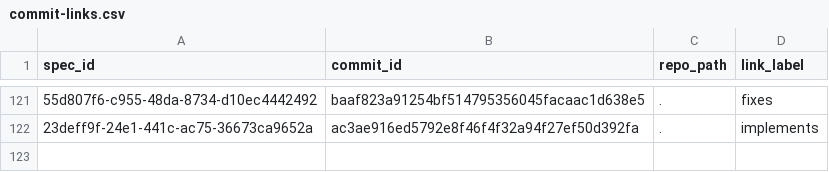
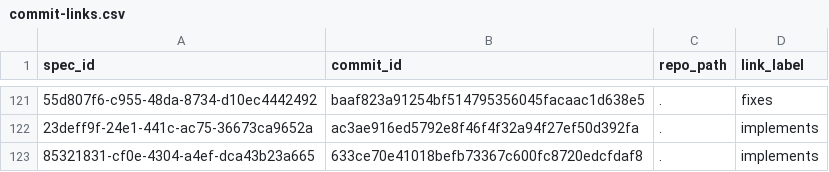
Before and after one commit to zamm-dev/zamm-golang-mvp-11, a CSV file: .zamm/commit-links.csv, drawn as a sheet; only a part is shown, gaps mark what is left out; the diff names each change by its address in the sheet, - before the commit and + after, or states it on an @@ line.

```diff
--- a/.zamm/commit-links.csv
+++ b/.zamm/commit-links.csv
+row 123: 85321831-cf0e-4304-a4ef-dca43b23a665 | 633ce70e41018befb73367c600fc8720edcfdaf8 | . | implements
```
Also changed, not shown: .zamm/spec-links.csv, 1 other file.
